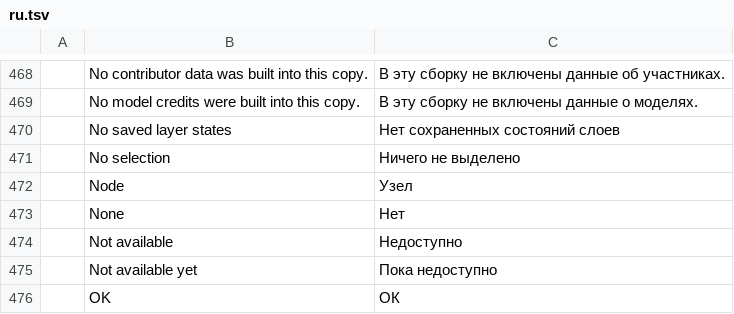
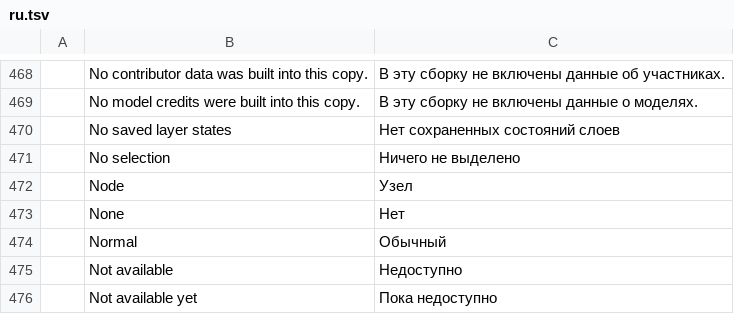
Before and after one commit to 0x-fork/cadcraft, a TSV file: crates/ui-egui/src/i18n/ru.tsv, drawn as a sheet; only a part is shown, gaps mark what is left out; the shorter side is filled out with more unchanged rows.

Commit message:
ATTDISP: View > Attribute Display > Normal, On and Off, and 'ATTDISP inside another command
ATTDISP had no menu entry. View > Attribute Display now has Normal, On
and Off, which set ATTMODE to 1, 2 and 0 as ATTDISP's options do. ATTDISP
can also be typed as 'ATTDISP while another command runs, and that
command resumes afterward.

The eight catalogs without a "Normal" row get one, and
docs/parity-checklist.md is regenerated with cargo xtask parity.

```diff
--- a/crates/ui-egui/src/i18n/ru.tsv
+++ b/crates/ui-egui/src/i18n/ru.tsv
@@ -473,2 +473,3 @@
 	None	Нет
+	Normal	Обычный
 	Not available	Недоступно
```
Also changed, not shown: crates/ui-egui/src/i18n/ar.tsv, crates/ui-egui/src/i18n/cs.tsv, 9 other files.
